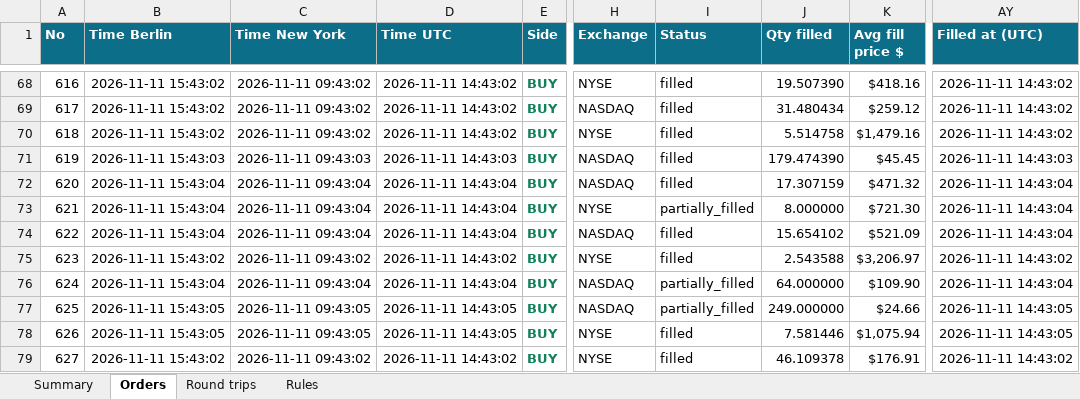
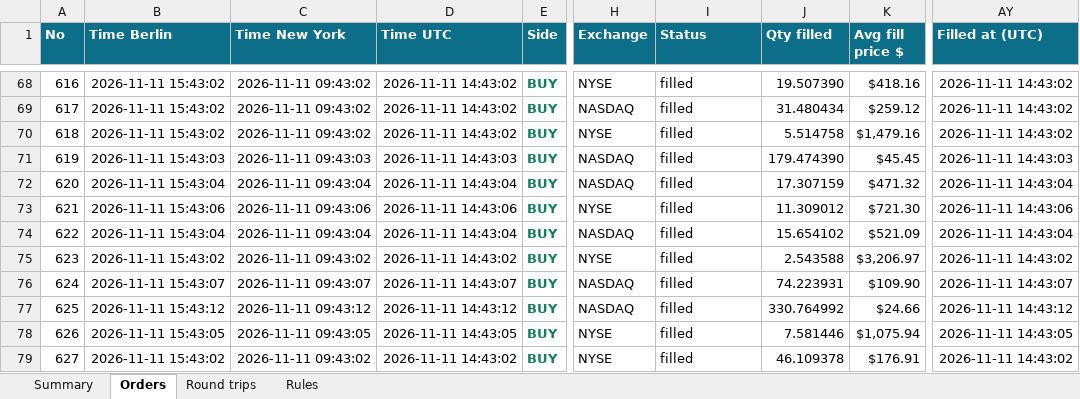
Before and after one commit to minto2196/my-claude-trade, an Excel workbook: trade-records/excel/2026-W46_2026-11-09.xlsx, sheet Orders, drawn as a sheet; only a part is shown, gaps mark what is left out; values as stored, in another font and other column widths than the file's, no borders; table styles not drawn; the diff names each change by its address in the sheet, - before the commit and + after, or states it on an @@ line.

```diff
--- a/trade-records/excel/2026-W46_2026-11-09.xlsx (sheet Orders)
+++ b/trade-records/excel/2026-W46_2026-11-09.xlsx (sheet Orders)
-B73 (Time Berlin): 2026-11-11 15:43:04
+B73 (Time Berlin): 2026-11-11 15:43:06
-C73 (Time New York): 2026-11-11 09:43:04
+C73 (Time New York): 2026-11-11 09:43:06
-D73 (Time UTC): 2026-11-11 14:43:04
+D73 (Time UTC): 2026-11-11 14:43:06
-I73 (Status): partially_filled
+I73 (Status): filled
-J73 (Qty filled): 8.000000
+J73 (Qty filled): 11.309012
-AY73 (Filled at (UTC)): 2026-11-11 14:43:04
+AY73 (Filled at (UTC)): 2026-11-11 14:43:06
-B76 (Time Berlin): 2026-11-11 15:43:04
+B76 (Time Berlin): 2026-11-11 15:43:07
-C76 (Time New York): 2026-11-11 09:43:04
+C76 (Time New York): 2026-11-11 09:43:07
-D76 (Time UTC): 2026-11-11 14:43:04
+D76 (Time UTC): 2026-11-11 14:43:07
-I76:I77 (Status): partially_filled
+I76:I77 (Status): filled
-J76 (Qty filled): 64.000000
+J76 (Qty filled): 74.223931
-AY76 (Filled at (UTC)): 2026-11-11 14:43:04
+AY76 (Filled at (UTC)): 2026-11-11 14:43:07
-B77 (Time Berlin): 2026-11-11 15:43:05
+B77 (Time Berlin): 2026-11-11 15:43:12
-C77 (Time New York): 2026-11-11 09:43:05
+C77 (Time New York): 2026-11-11 09:43:12
-D77 (Time UTC): 2026-11-11 14:43:05
+D77 (Time UTC): 2026-11-11 14:43:12
-J77 (Qty filled): 249.000000
+J77 (Qty filled): 330.764992
-AY77 (Filled at (UTC)): 2026-11-11 14:43:05
+AY77 (Filled at (UTC)): 2026-11-11 14:43:12
```
Also changed, not shown: sheet Round trips, sheet Summary, 5 other files.
